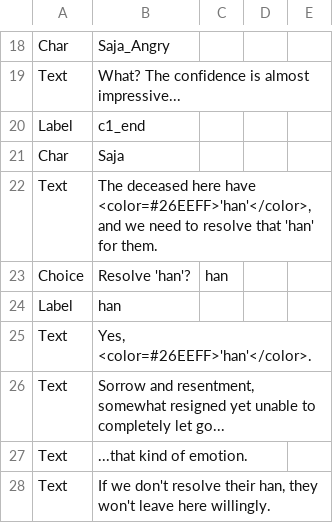
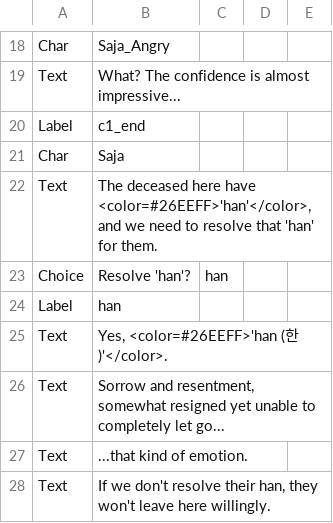
Before and after one commit to devAdaid/WaveStory, a CSV file: Assets/Resources/Dialogues_en/Saja_Entrance_1.csv, drawn as a sheet; only a part is shown, gaps mark what is left out; the diff names each change by its address in the sheet, - before the commit and + after, or states it on an @@ line.

```diff
--- a/Assets/Resources/Dialogues_en/Saja_Entrance_1.csv
+++ b/Assets/Resources/Dialogues_en/Saja_Entrance_1.csv
-B25: Yes, <color=#26EEFF>'han'</color>.
+B25: Yes, <color=#26EEFF>'han (한)'</color>.
```
Also changed, not shown: 1 other file.
